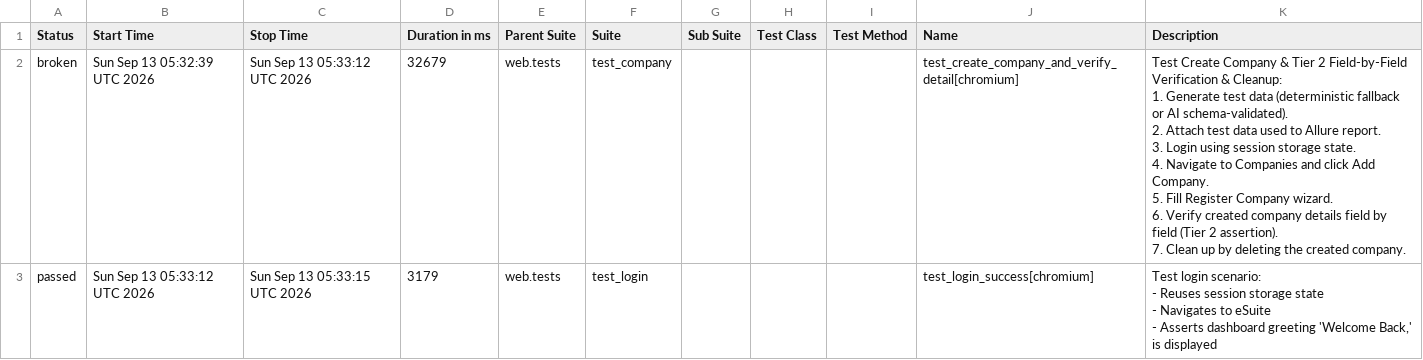
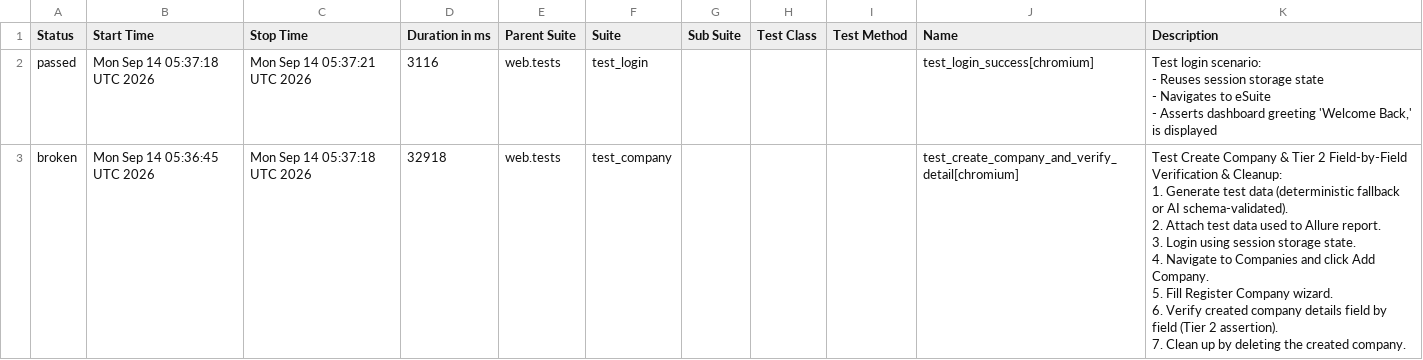
Before and after one commit to rizkyiff/Playwright-Python-With-AI, a CSV file: data/suites.csv, drawn as a sheet.

```diff
--- a/data/suites.csv
+++ b/data/suites.csv
@@ -1,17 +1,17 @@
 "Status","Start Time","Stop Time","Duration in ms","Parent Suite","Suite","Sub Suite","Test Class","Test Method","Name","Description"
-"broken","Sun Sep 13 05:32:39 UTC 2026","Sun Sep 13 05:33:12 UTC 2026","32679","web.tests","test_company","","","","test_create_company_and_verify_detail[chromium]","
-    Test Create Company & Tier 2 Field-by-Field Verification & Cleanup:
-    1. Generate test data (deterministic fallback or AI schema-validated).
-    2. Attach test data used to Allure report.
-    3. Login using session storage state.
-    4. Navigate to Companies and click Add Company.
-    5. Fill Register Company wizard.
-    6. Verify created company details field by field (Tier 2 assertion).
-    7. Clean up by deleting the created company.
-    "
-"passed","Sun Sep 13 05:33:12 UTC 2026","Sun Sep 13 05:33:15 UTC 2026","3179","web.tests","test_login","","","","test_login_success[chromium]","
-    Test login scenario:
-    - Reuses session storage state
-    - Navigates to eSuite
-    - Asserts dashboard greeting 'Welcome Back,' is displayed
-    "
+"passed","Mon Sep 14 05:37:18 UTC 2026","Mon Sep 14 05:37:21 UTC 2026","3116","web.tests","test_login","","","","test_login_success[chromium]","
+    Test login scenario:
+    - Reuses session storage state
+    - Navigates to eSuite
+    - Asserts dashboard greeting 'Welcome Back,' is displayed
+    "
+"broken","Mon Sep 14 05:36:45 UTC 2026","Mon Sep 14 05:37:18 UTC 2026","32918","web.tests","test_company","","","","test_create_company_and_verify_detail[chromium]","
+    Test Create Company & Tier 2 Field-by-Field Verification & Cleanup:
+    1. Generate test data (deterministic fallback or AI schema-validated).
+    2. Attach test data used to Allure report.
+    3. Login using session storage state.
+    4. Navigate to Companies and click Add Company.
+    5. Fill Register Company wizard.
+    6. Verify created company details field by field (Tier 2 assertion).
+    7. Clean up by deleting the created company.
+    "
```
Also changed, not shown: 22 other files.
